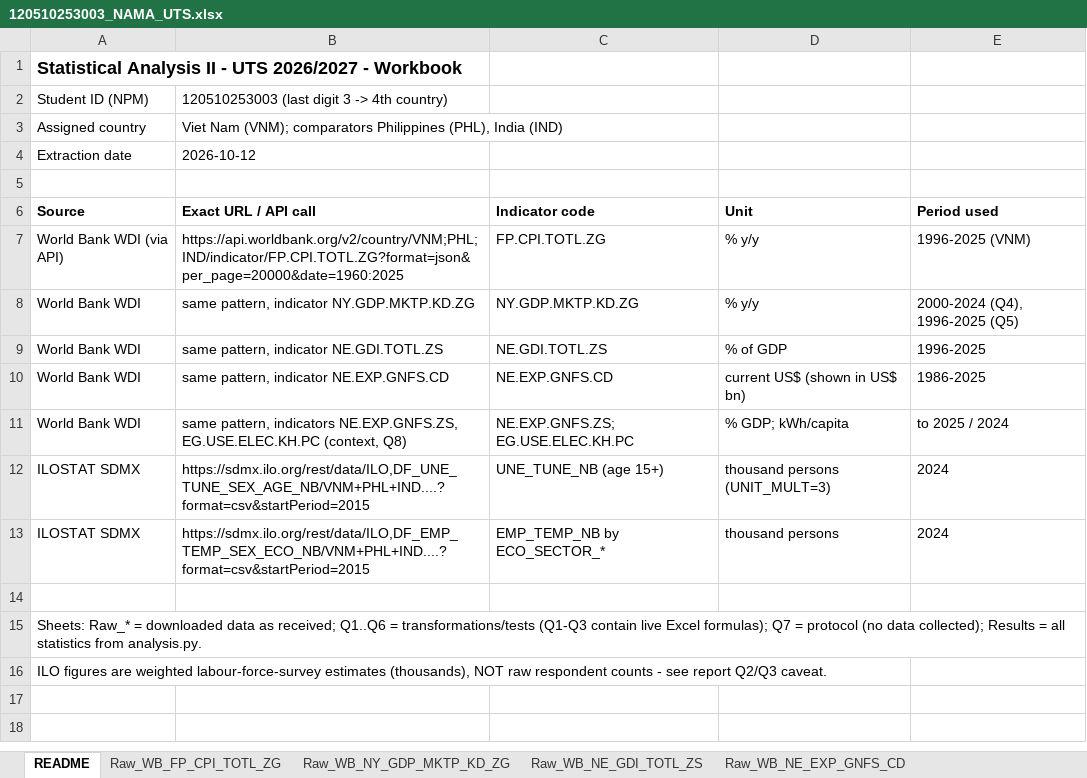
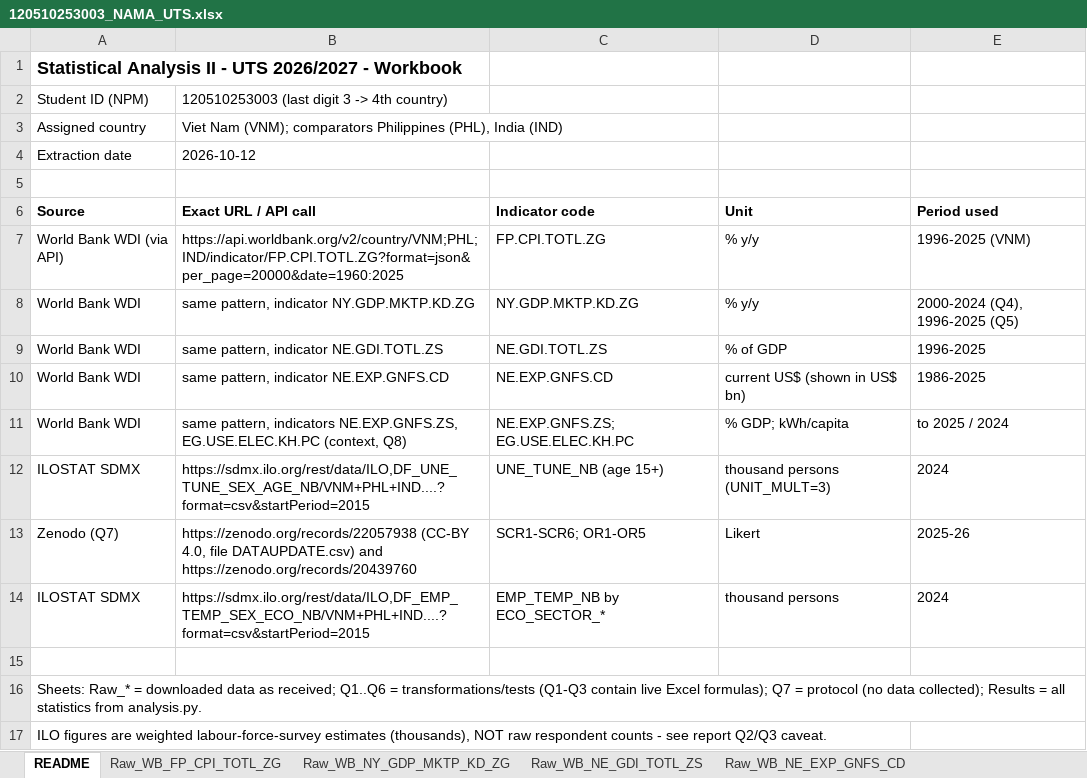
Before and after one commit to azkatazkia/EMBEGE, an Excel workbook: uts/120510253003_NAMA_UTS.xlsx, sheet README, drawn as a sheet; values as stored, in another font and other column widths than the file's, no borders; the diff names each change by its address in the sheet, - before the commit and + after, or states it on an @@ line.

```diff
--- a/uts/120510253003_NAMA_UTS.xlsx (sheet README)
+++ b/uts/120510253003_NAMA_UTS.xlsx (sheet README)
+row 13: Zenodo (Q7) | https://zenodo.org/records/22057938 (CC-BY 4.0, file DATAUPDATE.csv) and https://zenodo.org/records/20439760 | SCR1-SCR6; OR1-OR5 | Likert | 2025-26
```
Also changed, not shown: sheet Q7_SCR_alpha, sheet Results, other sheet tabs, 11 other files.
